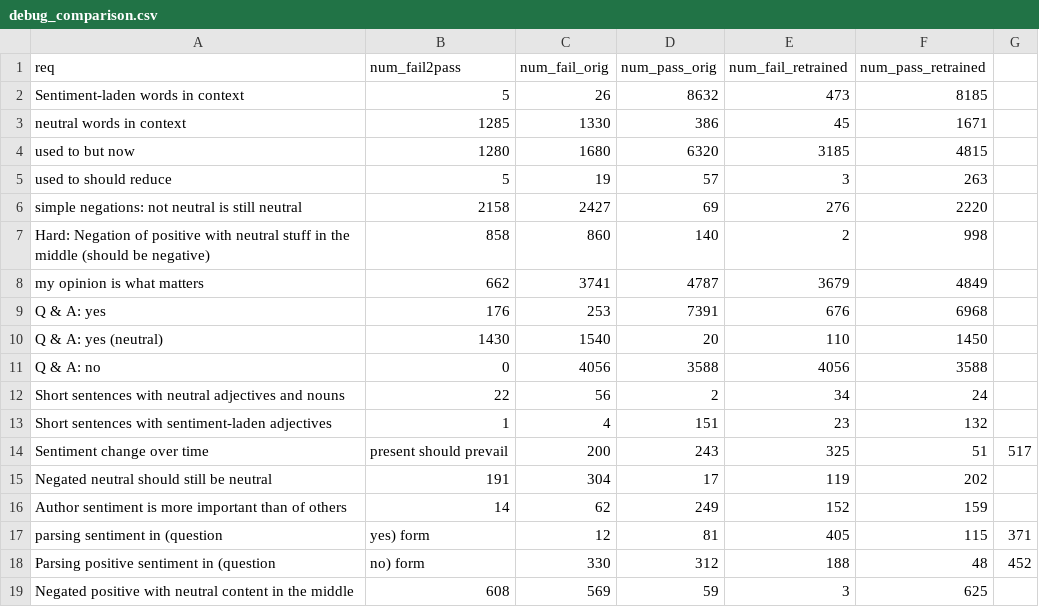
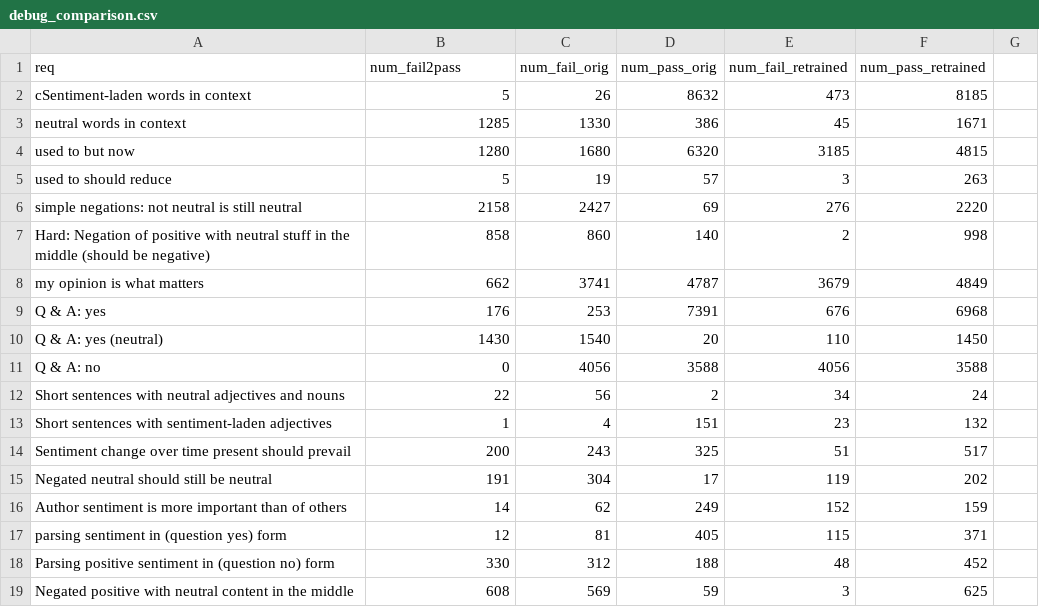
Before and after one commit to jasonlee27/alict, a CSV file: _results/retrain/debug_comparison.csv, drawn as a sheet.

Commit message:
debugging

```diff
--- a/_results/retrain/debug_comparison.csv
+++ b/_results/retrain/debug_comparison.csv
@@ -1,3 +1,3 @@
 req,num_fail2pass,num_fail_orig,num_pass_orig,num_fail_retrained,num_pass_retrained
-Sentiment-laden words in context,5,26,8632,473,8185
+cSentiment-laden words in context,5,26,8632,473,8185
 neutral words in context,1285,1330,386,45,1671
@@ -13,7 +13,7 @@ Short sentences with neutral adjectives and nouns,22,56,2,34,24
 Short sentences with sentiment-laden adjectives,1,4,151,23,132
-Sentiment change over time, present should prevail,200,243,325,51,517
+Sentiment change over time present should prevail,200,243,325,51,517
 Negated neutral should still be neutral,191,304,17,119,202
 Author sentiment is more important than of others,14,62,249,152,159
-parsing sentiment in (question, yes) form,12,81,405,115,371
-Parsing positive sentiment in (question, no) form,330,312,188,48,452
+parsing sentiment in (question yes) form,12,81,405,115,371
+Parsing positive sentiment in (question no) form,330,312,188,48,452
 Negated positive with neutral content in the middle,608,569,59,3,625
```
